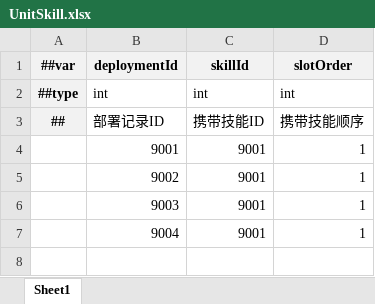
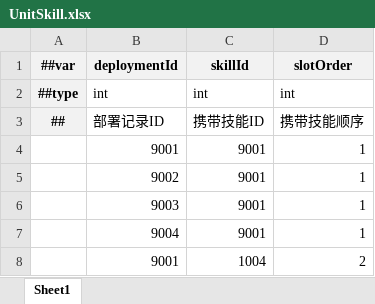
Before and after one commit to ostxen/MechStorm, an Excel workbook: Configs/GameConfig/Datas/Battle/UnitSkill.xlsx, sheet Sheet1, drawn as a sheet; values as stored, in another font and other column widths than the file's, no borders; the diff names each change by its address in the sheet, - before the commit and + after, or states it on an @@ line.

```diff
--- a/Configs/GameConfig/Datas/Battle/UnitSkill.xlsx (sheet Sheet1)
+++ b/Configs/GameConfig/Datas/Battle/UnitSkill.xlsx (sheet Sheet1)
+row 8:  | 9001 | 1004 | 2
```
Also changed, not shown: Configs/GameConfig/Datas/Mech/MechLoadout.xlsx, Configs/GameConfig/Datas/Pilot/Pilot.xlsx, 39 other files.
